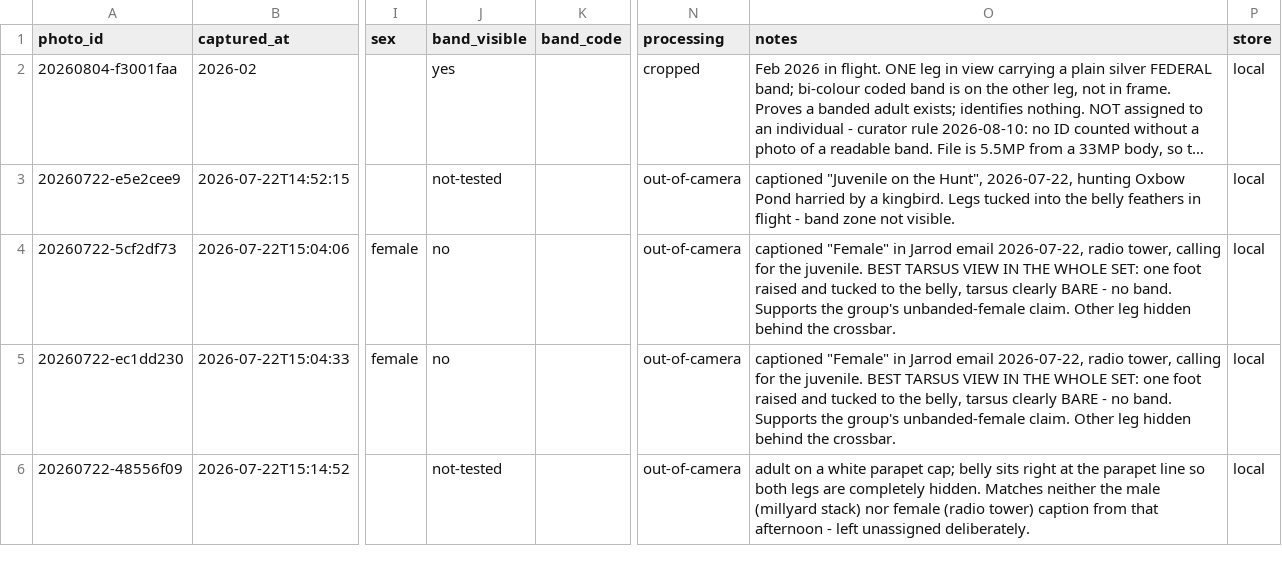
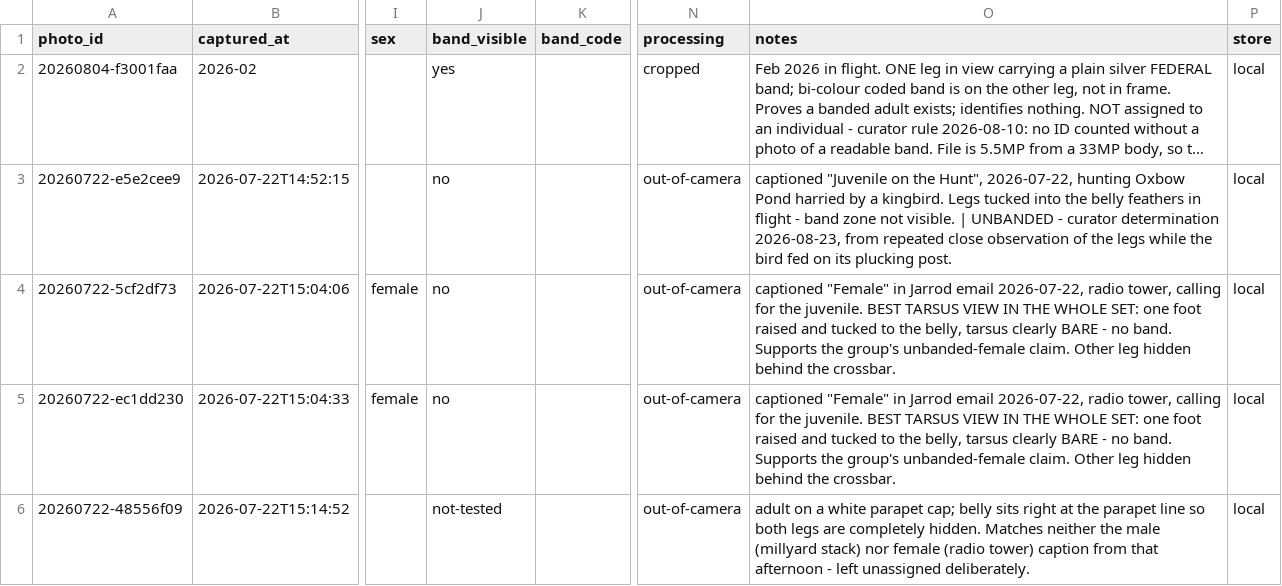
Before and after one commit to davenakasone/nashua_nh_falcon_identifier, a CSV file: data/photos.csv, drawn as a sheet; only a part is shown, gaps mark what is left out; long unchanged cells end in …; the diff covers the shown part only; the diff names each change by its address in the sheet, - before the commit and + after, or states it on an @@ line.

```diff
--- a/data/photos.csv
+++ b/data/photos.csv
-J3 (band_visible): not-tested
+J3 (band_visible): no
-O3 (notes): …not visible.
+O3 (notes): …not visible. | UNBANDED - curator determination 2026-08-23, from repeated close observation of the legs while the bird fed on its plucking post.
```
Also changed, not shown: 20 edited cells elsewhere in this file, 3 other files.
